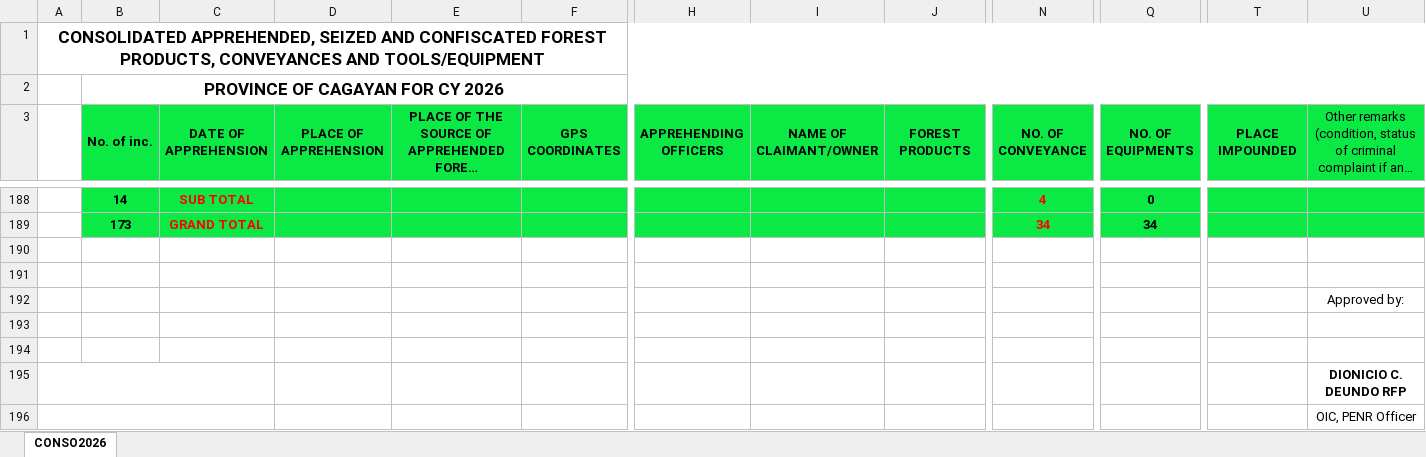
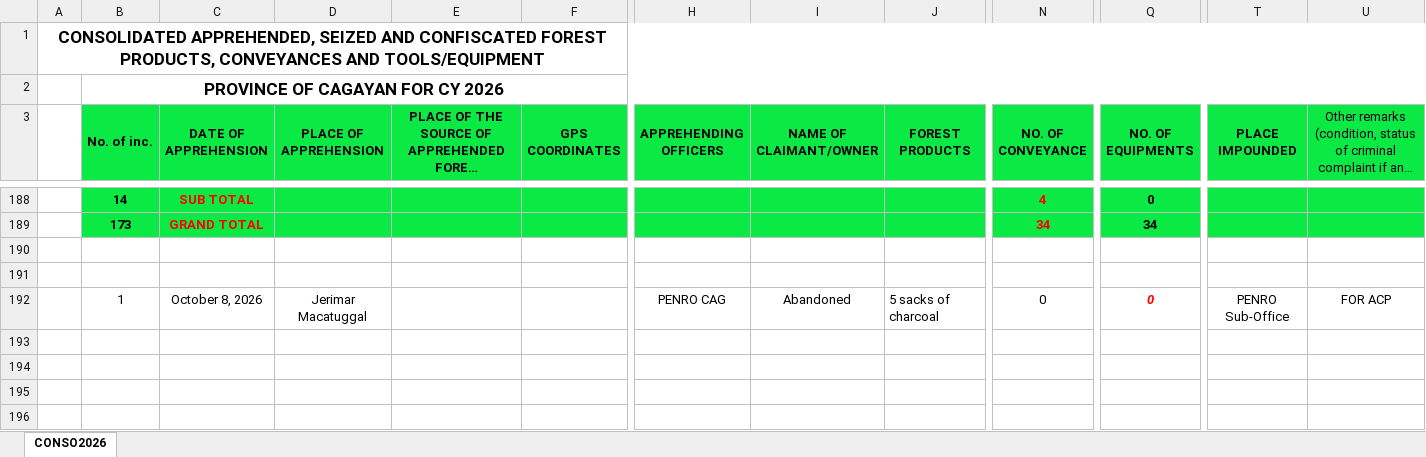
Before and after one commit to jerimar-only/mes-app, an Excel workbook: public/apprehension_upload_template.xlsx, sheet CONSO2026, drawn as a sheet; only a part is shown, gaps mark what is left out; long unchanged cells end in …; values as stored, in another font and other column widths than the file's, no borders; table styles not drawn; removed rows and columns are numbered as before the commit, all else as after; rows hold the shown columns only; the diff names each change by its address in the sheet, - before the commit and + after, or states it on an @@ line.

```diff
--- a/public/apprehension_upload_template.xlsx (sheet CONSO2026)
+++ b/public/apprehension_upload_template.xlsx (sheet CONSO2026)
-row 192:  |  |  |  |  |  |  |  |  |  |  |  | Approved by:
-row 192: (empty)
+row 192:  | 1 | October 8, 2026 | Jerimar Macatuggal |  |  | PENRO CAG | Abandoned | 5 sacks of charcoal | 0 | 0 | PENRO Sub-Office | FOR ACP
-row 194: (empty)
-row 195:  |  |  |  |  |  |  |  |  |  |  |  | DIONICIO C. DEUNDO RFP
-row 196:  |  |  |  |  |  |  |  |  |  |  |  | OIC, PENR Officer
```
Also changed, not shown: 5 other files.
